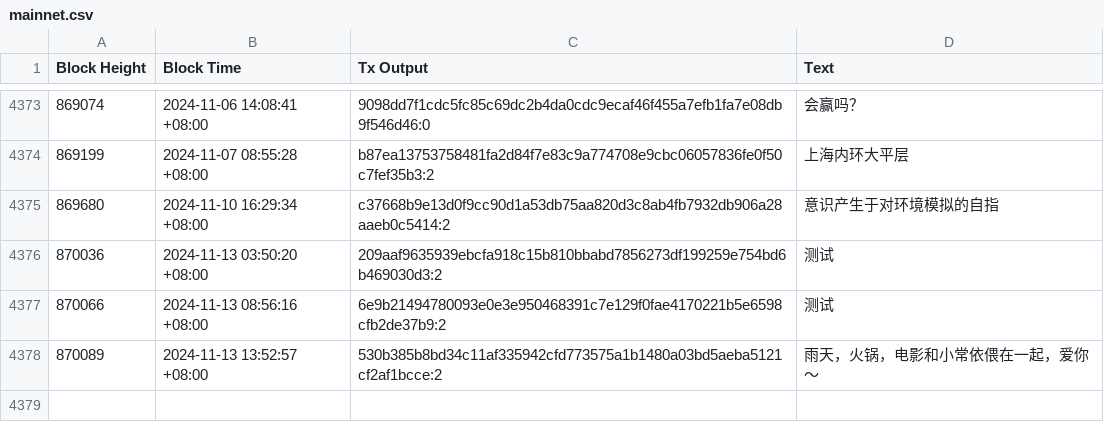
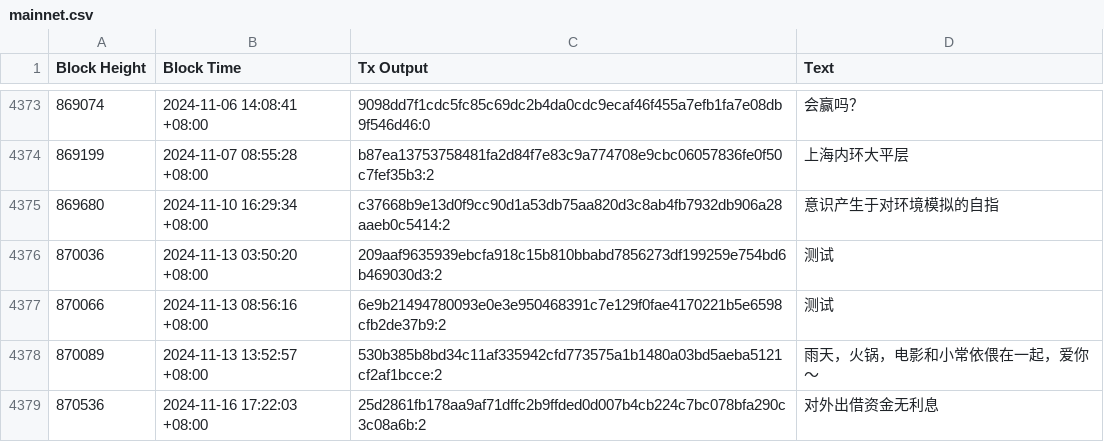
Before and after one commit to bczhc/bitcoin-learn, a CSV file: output/op-return-chinese/mainnet.csv, drawn as a sheet; only a part is shown, gaps mark what is left out.

```diff
--- a/output/op-return-chinese/mainnet.csv
+++ b/output/op-return-chinese/mainnet.csv
@@ -4378 +4378,2 @@ Block Height,Block Time,Tx Output,Text
 870089,2024-11-13 13:52:57 +08:00,530b385b8bd34c11af335942cfd773575a1b1480a03bd5aeba5121cf2af1bcce:2,雨天，火锅，电影和小常依偎在一起，爱你～
+870536,2024-11-16 17:22:03 +08:00,25d2861fb178aa9af71dffc2b9ffded0d007b4cb224c7bc078bfa290c3c08a6b:2,对外出借资金无利息
```
Also changed, not shown: 3 other files.
